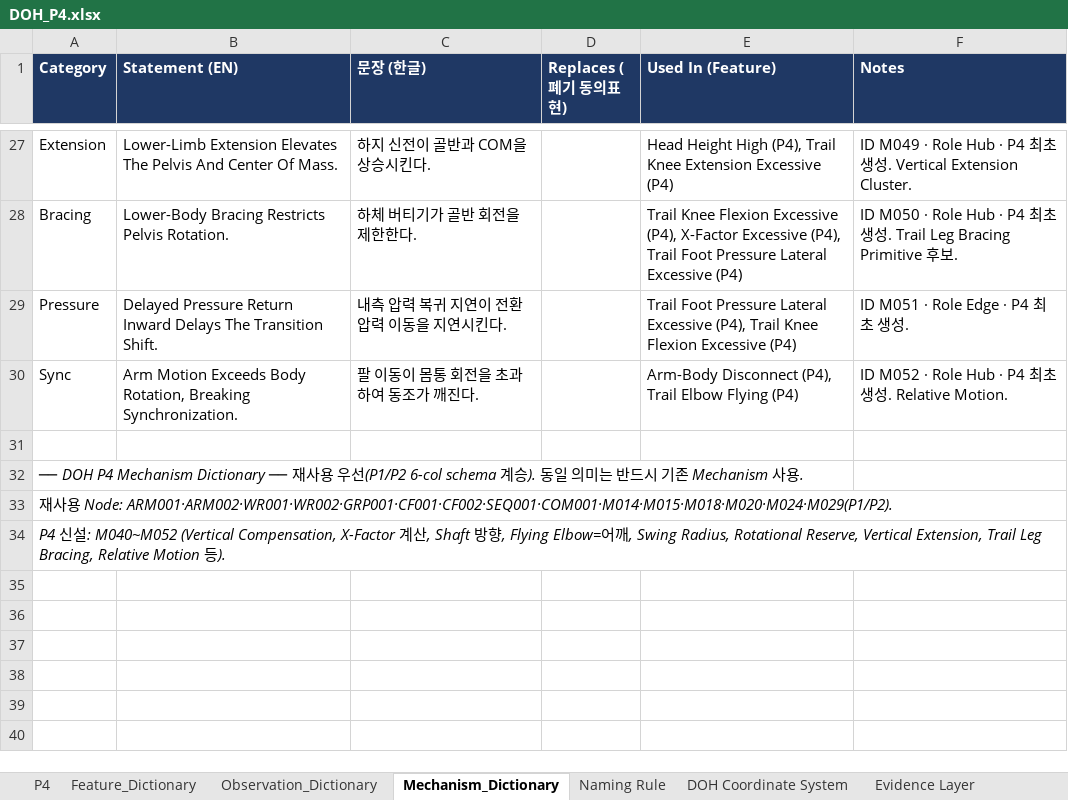
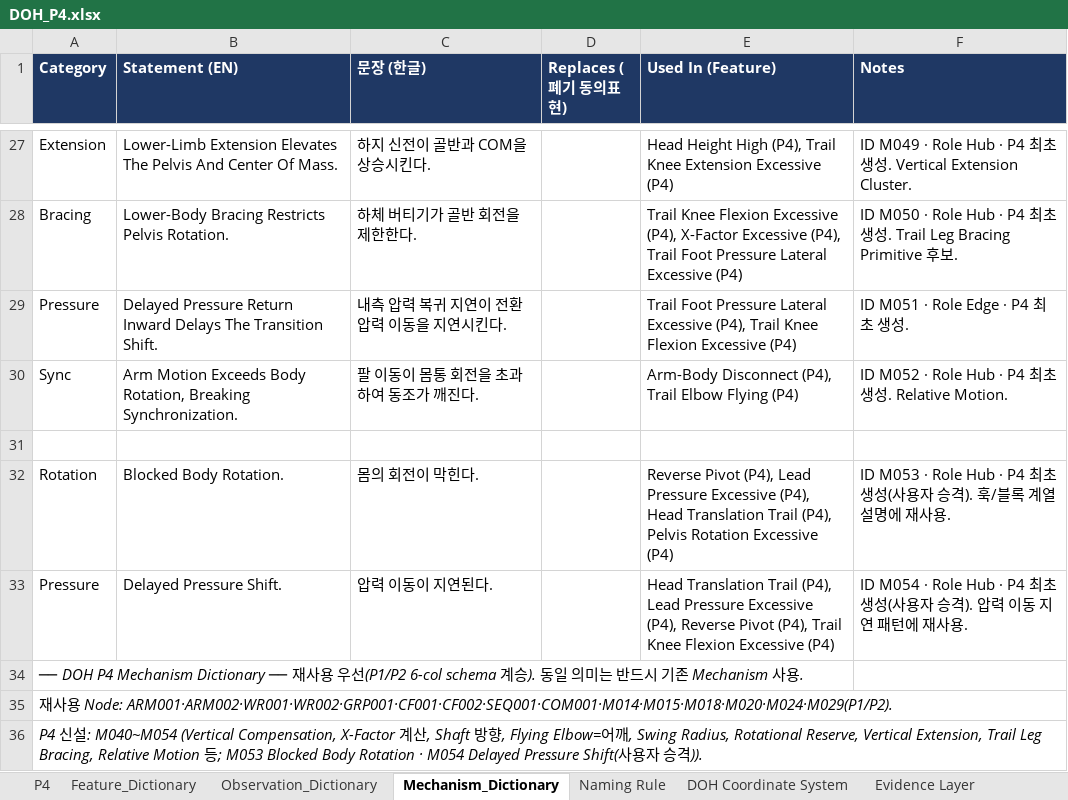
Before and after one commit to tinyalex3628-dotcom/doh-golf-survey, an Excel workbook: DOH_P4.xlsx, sheet Mechanism_Dictionary, drawn as a sheet; only a part is shown, gaps mark what is left out; values as stored, in another font and other column widths than the file's, no borders; addresses are those after the commit; the diff names each change by its address in the sheet, - before the commit and + after, or states it on an @@ line.

```diff
--- a/DOH_P4.xlsx (sheet Mechanism_Dictionary)
+++ b/DOH_P4.xlsx (sheet Mechanism_Dictionary)
+row 32: Rotation | Blocked Body Rotation. | 몸의 회전이 막힌다. |  | Reverse Pivot (P4), Lead Pressure Excessive (P4), Head Translation Trail (P4), Pelvis Rotation Excessive (P4) | ID M053 · Role Hub · P4 최초 생성(사용자 승격). 훅/블록 계열 설명에 재사용.
+row 33: Pressure | Delayed Pressure Shift. | 압력 이동이 지연된다. |  | Head Translation Trail (P4), Lead Pressure Excessive (P4), Reverse Pivot (P4), Trail Knee Flexion Excessive (P4) | ID M054 · Role Hub · P4 최초 생성(사용자 승격). 압력 이동 지연 패턴에 재사용.
-A36 (Category): …설: M040~M052 (Vertical Compensation, X-Factor 계산, Shaft 방향, Flying Elbow=어깨, Swing Radius, Rotational Reserve, Vertical Extension, Trail Leg Bracing, Relative Motion 등).
+A36 (Category): …설: M040~M054 (Vertical Compensation, X-Factor 계산, Shaft 방향, Flying Elbow=어깨, Swing Radius, Rotational Reserve, Vertical Extension, Trail Leg Bracing, Relative Motion 등; M053 Blocked Body Rotation · M054 Delayed Pressure Shift(사용자 승격)).
```
Also changed, not shown: sheet P4, sheet DOH Change Log.
